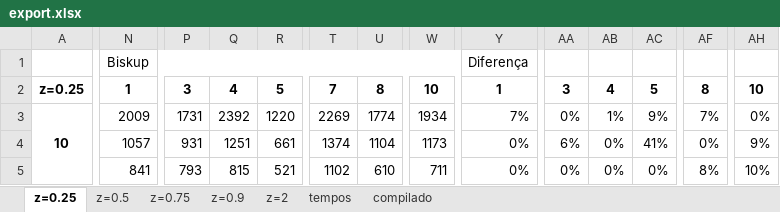
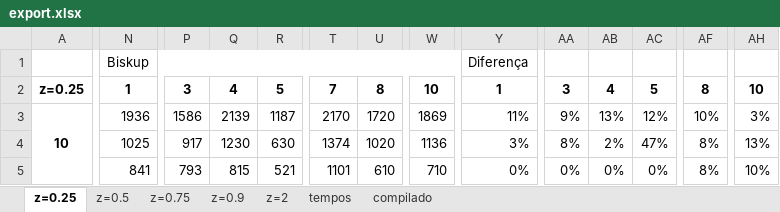
Before and after one commit to lpbiasoto/metaheuristicas, an Excel workbook: export.xlsx, sheet z=0.25, drawn as a sheet; only a part is shown, gaps mark what is left out; values as stored, in another font and other column widths than the file's, no borders; the diff covers the shown part only; the diff names each change by its address in the sheet, - before the commit and + after, or states it on an @@ line.

```diff
--- a/export.xlsx (sheet z=0.25)
+++ b/export.xlsx (sheet z=0.25)
-N3: 2009
+N3: 1936
-P3: 1731
+P3: 1586
-Q3: 2392
+Q3: 2139
-R3: 1220
+R3: 1187
-T3: 2269
+T3: 2170
-U3: 1774
+U3: 1720
-W3: 1934
+W3: 1869
-Y3: 7%
+Y3: 11%
-AA3: 0%
+AA3: 9%
-AB3: 1%
+AB3: 13%
-AC3: 9%
+AC3: 12%
-AF3: 7%
+AF3: 10%
-AH3: 0%
+AH3: 3%
-N4: 1057
+N4: 1025
-P4: 931
+P4: 917
-Q4: 1251
+Q4: 1230
-R4: 661
+R4: 630
-U4: 1104
+U4: 1020
-W4: 1173
+W4: 1136
-Y4: 0%
+Y4: 3%
-AA4: 6%
+AA4: 8%
-AB4: 0%
+AB4: 2%
-AC4: 41%
+AC4: 47%
-AF4: 0%
+AF4: 8%
-AH4: 9%
+AH4: 13%
-T5: 1102
+T5: 1101
-W5: 711
+W5: 710
```
Also changed, not shown: 15 edited cells elsewhere in this sheet, sheet compilado, sheet z=2, sheet z=0.5, sheet z=0.75, sheet z=0.9.
